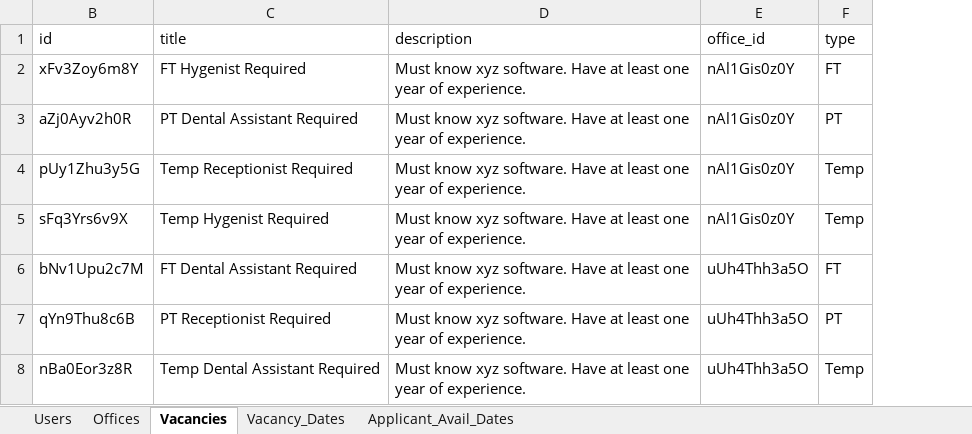
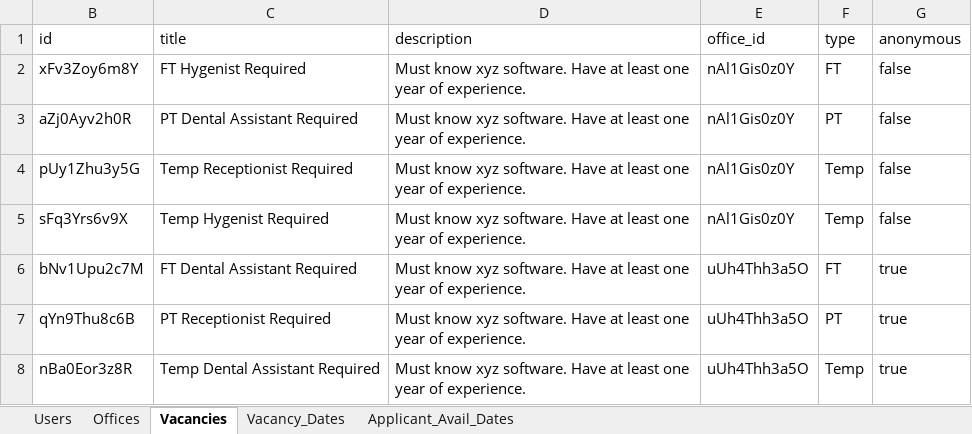
Before and after one commit to Behzad-Az/tempdental, an Excel workbook: server/db/seeds/Seed_SpreadSheet2.xlsx, sheet Vacancies, drawn as a sheet; values as stored, in another font and other column widths than the file's, no borders; the diff names each change by its address in the sheet, - before the commit and + after, or states it on an @@ line.

```diff
--- a/server/db/seeds/Seed_SpreadSheet2.xlsx (sheet Vacancies)
+++ b/server/db/seeds/Seed_SpreadSheet2.xlsx (sheet Vacancies)
+column G (anonymous), rows 2-8: false | false | false | false | true | true | true
```
Also changed, not shown: hidden cells, 3 other files.
